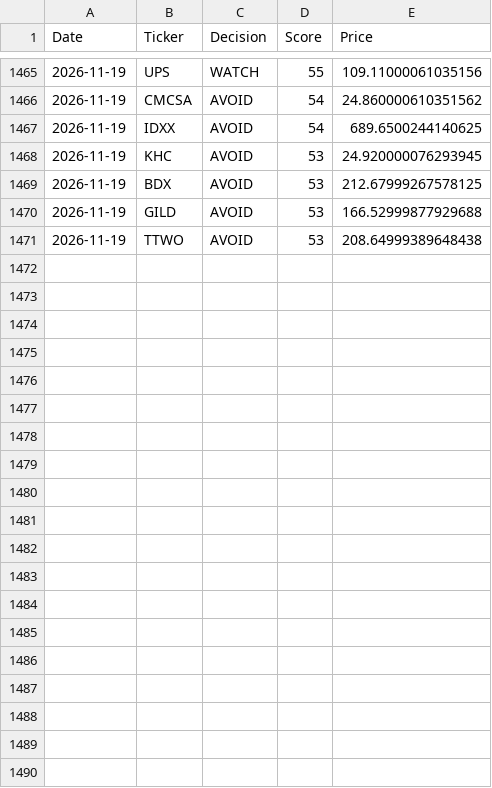
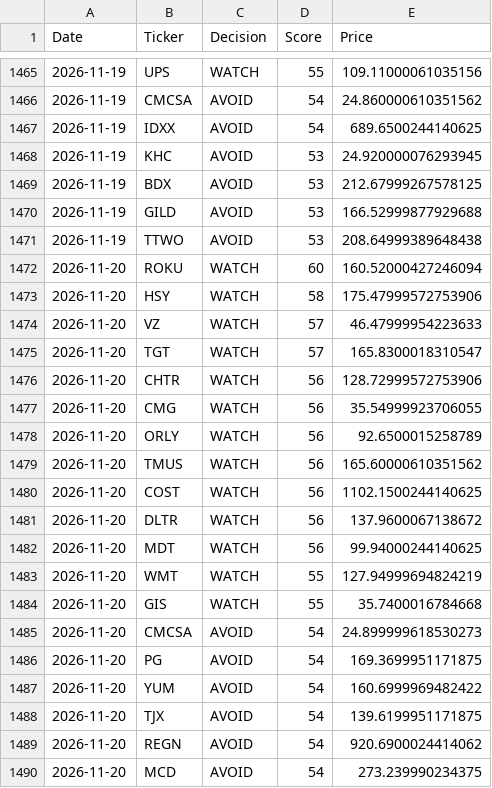
Before and after one commit to Ashwinreddyg/AI_Stock_Analyzer_Pro, a CSV file: data/recommendation_history.csv, drawn as a sheet; only a part is shown, gaps mark what is left out; the diff covers the shown part only.

```diff
--- a/data/recommendation_history.csv
+++ b/data/recommendation_history.csv
@@ -1471 +1471,20 @@ Date,Ticker,Decision,Score,Price
 2026-11-19,TTWO,AVOID,53,208.64999389648438
+2026-11-20,ROKU,WATCH,60,160.52000427246094
+2026-11-20,HSY,WATCH,58,175.47999572753906
+2026-11-20,VZ,WATCH,57,46.47999954223633
+2026-11-20,TGT,WATCH,57,165.8300018310547
+2026-11-20,CHTR,WATCH,56,128.72999572753906
+2026-11-20,CMG,WATCH,56,35.54999923706055
+2026-11-20,ORLY,WATCH,56,92.6500015258789
+2026-11-20,TMUS,WATCH,56,165.60000610351562
+2026-11-20,COST,WATCH,56,1102.1500244140625
+2026-11-20,DLTR,WATCH,56,137.9600067138672
+2026-11-20,MDT,WATCH,56,99.94000244140625
+2026-11-20,WMT,WATCH,55,127.94999694824219
+2026-11-20,GIS,WATCH,55,35.7400016784668
+2026-11-20,CMCSA,AVOID,54,24.899999618530273
+2026-11-20,PG,AVOID,54,169.3699951171875
+2026-11-20,YUM,AVOID,54,160.6999969482422
+2026-11-20,TJX,AVOID,54,139.6199951171875
+2026-11-20,REGN,AVOID,54,920.6900024414062
+2026-11-20,MCD,AVOID,54,273.239990234375
```
Also changed, not shown: 11 added rows elsewhere in this file.
